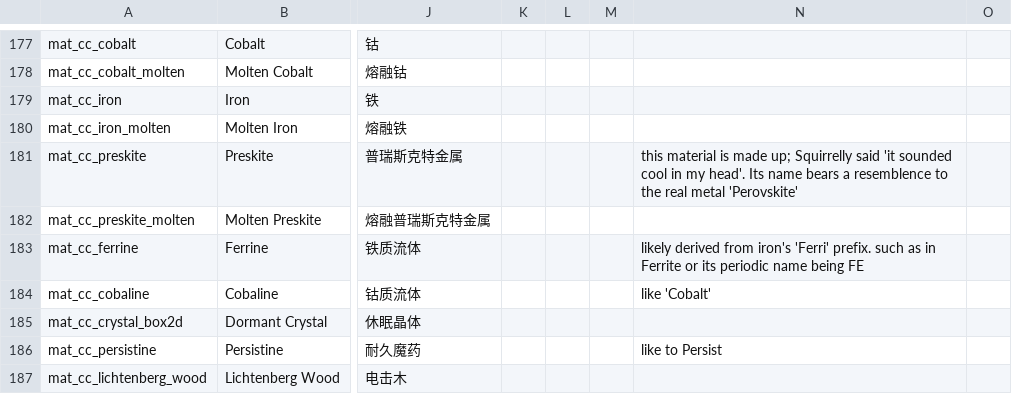
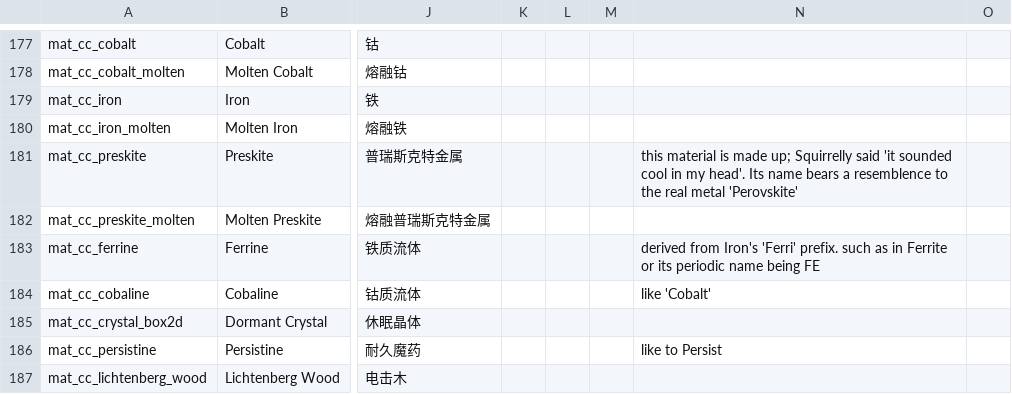
Before and after one commit to Squirrelly13/Hydroxide, a CSV file: translations/standard.csv, drawn as a sheet; only a part is shown, gaps mark what is left out; the diff names each change by its address in the sheet, - before the commit and + after, or states it on an @@ line.

```diff
--- a/translations/standard.csv
+++ b/translations/standard.csv
-N183: likely derived from iron's 'Ferri' prefix.…
+N183: derived from Iron's 'Ferri' prefix.…
```
Also changed, not shown: translations/turkish.csv, 16 other files.
